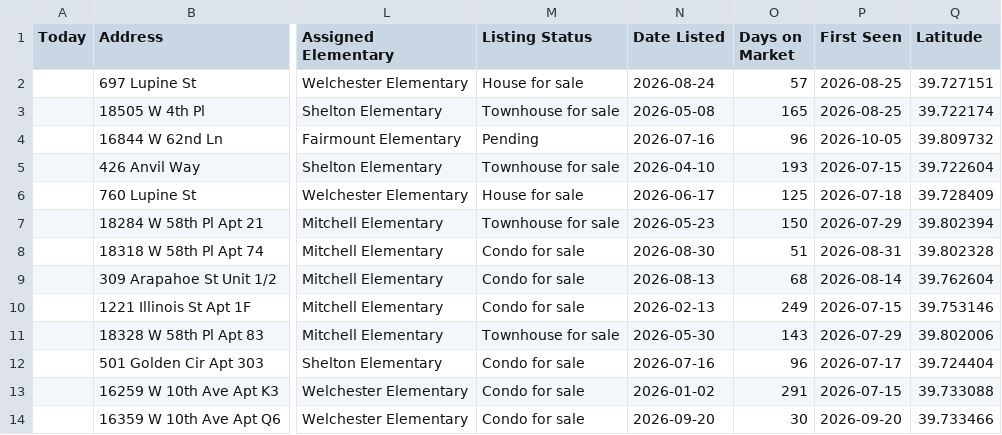
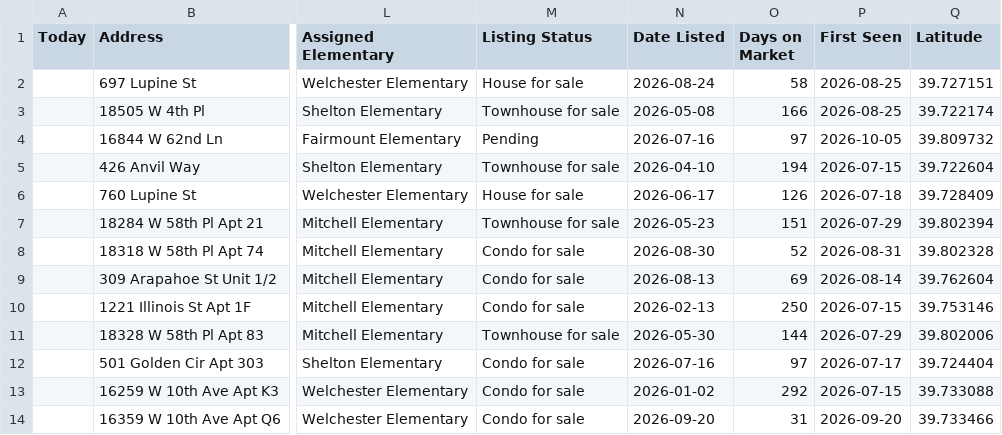
Before and after one commit to leapfrog-darby/golden-listings-map, a CSV file: data.csv, drawn as a sheet; only a part is shown, gaps mark what is left out; the diff names each change by its address in the sheet, - before the commit and + after, or states it on an @@ line.

```diff
--- a/data.csv
+++ b/data.csv
-O2 (Days on Market): 57
+O2 (Days on Market): 58
-O3 (Days on Market): 165
+O3 (Days on Market): 166
-O4 (Days on Market): 96
+O4 (Days on Market): 97
-O5 (Days on Market): 193
+O5 (Days on Market): 194
-O6 (Days on Market): 125
+O6 (Days on Market): 126
-O7 (Days on Market): 150
+O7 (Days on Market): 151
-O8 (Days on Market): 51
+O8 (Days on Market): 52
-O9 (Days on Market): 68
+O9 (Days on Market): 69
-O10 (Days on Market): 249
+O10 (Days on Market): 250
-O11 (Days on Market): 143
+O11 (Days on Market): 144
-O12 (Days on Market): 96
+O12 (Days on Market): 97
-O13 (Days on Market): 291
+O13 (Days on Market): 292
-O14 (Days on Market): 30
+O14 (Days on Market): 31
```
Also changed, not shown: 1 other file.
